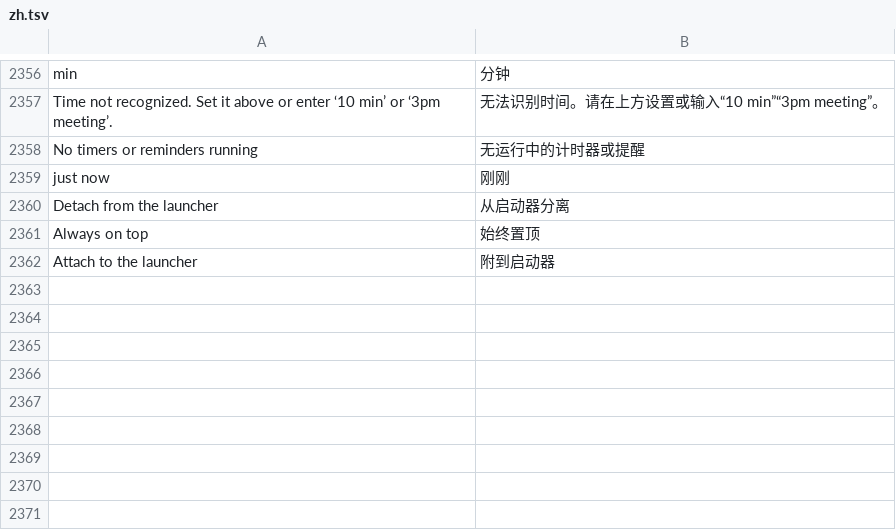
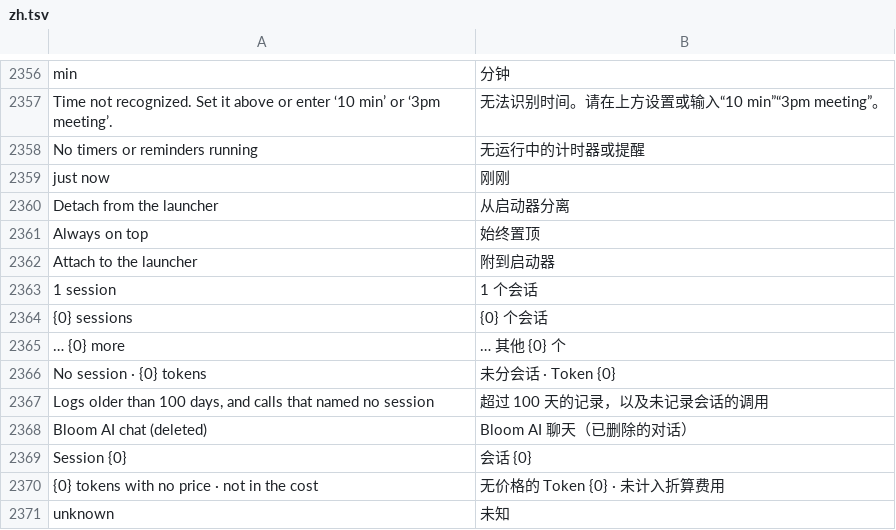
Before and after one commit to hyeon1035298/Bloom, a TSV file: src/Bloom/Assets/Lang/zh.tsv, drawn as a sheet; only a part is shown, gaps mark what is left out.

```diff
--- a/src/Bloom/Assets/Lang/zh.tsv
+++ b/src/Bloom/Assets/Lang/zh.tsv
@@ -2362 +2362,10 @@ Always on top	始终置顶
 Attach to the launcher	附到启动器
+1 session	1 个会话
+{0} sessions	{0} 个会话
+… {0} more	… 其他 {0} 个
+No session · {0} tokens	未分会话 · Token {0}
+Logs older than 100 days, and calls that named no session	超过 100 天的记录，以及未记录会话的调用
+Bloom AI chat (deleted)	Bloom AI 聊天（已删除的对话）
+Session {0}	会话 {0}
+{0} tokens with no price · not in the cost	无价格的 Token {0} · 未计入折算费用
+unknown	未知
```
Also changed, not shown: src/Bloom/Assets/Lang/ja.tsv, 5 other files.
